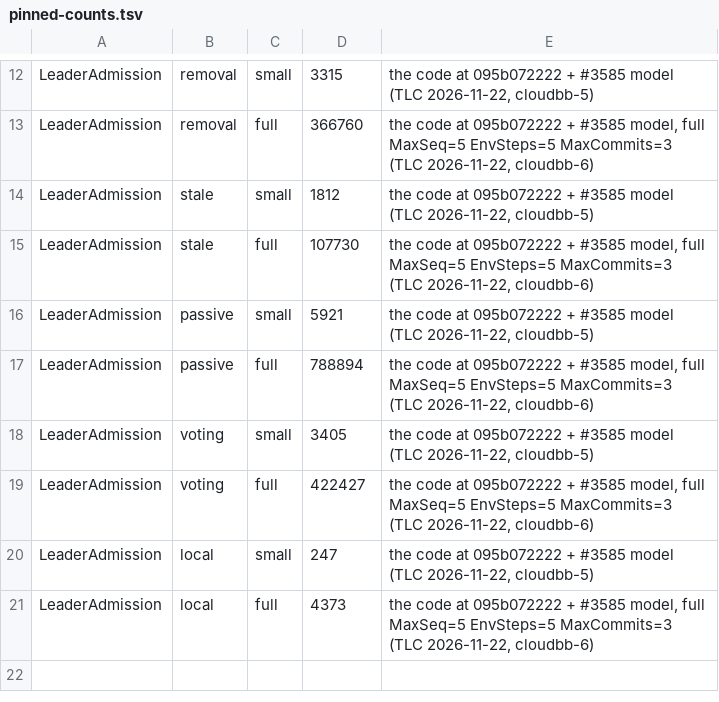
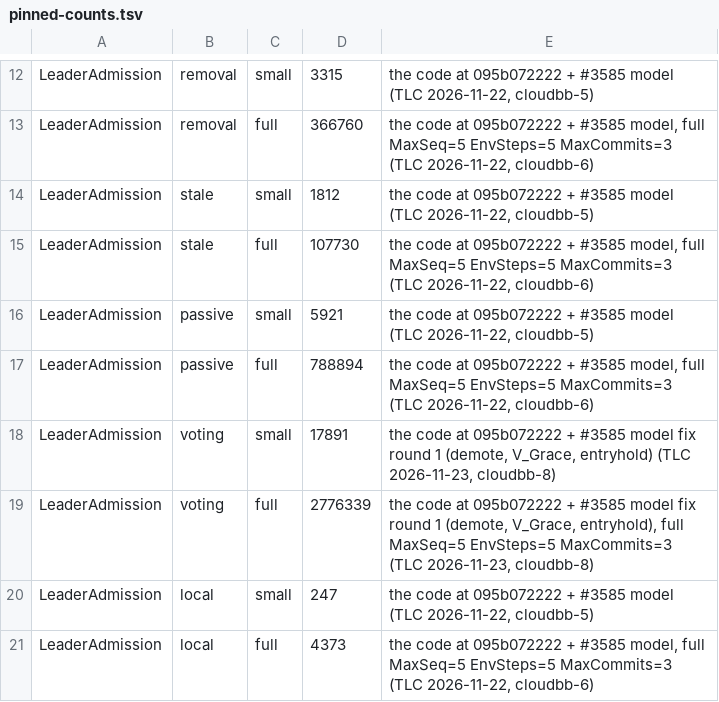
Before and after one commit to pragmaticalabs/pragmatica, a TSV file: tools/tla/pinned-counts.tsv, drawn as a sheet; only a part is shown, gaps mark what is left out.

```diff
--- a/tools/tla/pinned-counts.tsv
+++ b/tools/tla/pinned-counts.tsv
@@ -17,4 +17,4 @@ LeaderAdmission	passive	small	5921	the code at 095b072222 + #3585 model (TLC 202
 LeaderAdmission	passive	full	788894	the code at 095b072222 + #3585 model, full MaxSeq=5 EnvSteps=5 MaxCommits=3 (TLC 2026-11-22, cloudbb-6)
-LeaderAdmission	voting	small	3405	the code at 095b072222 + #3585 model (TLC 2026-11-22, cloudbb-5)
-LeaderAdmission	voting	full	422427	the code at 095b072222 + #3585 model, full MaxSeq=5 EnvSteps=5 MaxCommits=3 (TLC 2026-11-22, cloudbb-6)
+LeaderAdmission	voting	small	17891	the code at 095b072222 + #3585 model fix round 1 (demote, V_Grace, entryhold) (TLC 2026-11-23, cloudbb-8)
+LeaderAdmission	voting	full	2776339	the code at 095b072222 + #3585 model fix round 1 (demote, V_Grace, entryhold), full MaxSeq=5 EnvSteps=5 MaxCommits=3 (TLC 2026-11-23, cloudbb-8)
 LeaderAdmission	local	small	247	the code at 095b072222 + #3585 model (TLC 2026-11-22, cloudbb-5)
```
Also changed, not shown: tools/tla/models.tsv, 4 other files.
